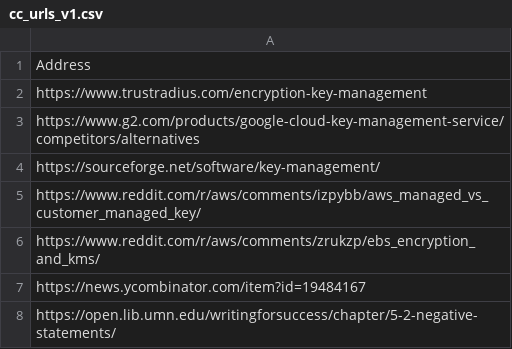
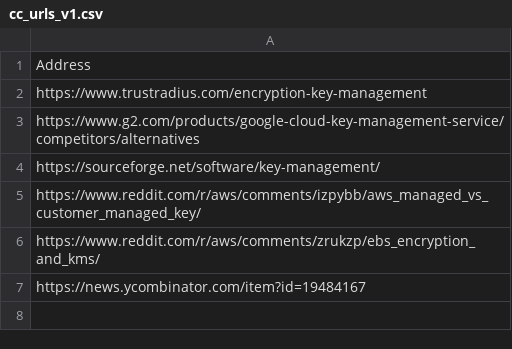
Before and after one commit to saltrupiao/CloudComputingSecurityNLP, a CSV file: cc_urls_v1.csv, drawn as a sheet.

Commit message:
remove test from cc_urls_v1.csv

```diff
--- a/cc_urls_v1.csv
+++ b/cc_urls_v1.csv
@@ -7,2 +7 @@ https://www.reddit.com/r/aws/comments/zrukzp/ebs_encryption_and_kms/
 https://news.ycombinator.com/item?id=19484167
-https://open.lib.umn.edu/writingforsuccess/chapter/5-2-negative-statements/
```
